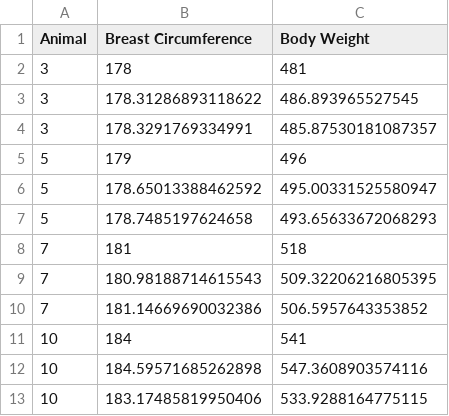
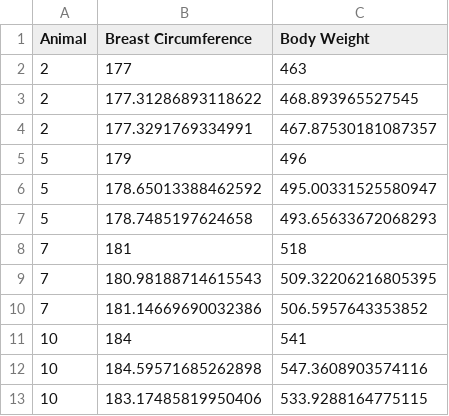
Before and after one commit to charlotte-ngs/asmss2022, a CSV file: docs/data/asm_bw_bc_rep_obs.csv, drawn as a sheet.

Commit message:
Updated dataset to contain each breed at least once

```diff
--- a/docs/data/asm_bw_bc_rep_obs.csv
+++ b/docs/data/asm_bw_bc_rep_obs.csv
@@ -1,5 +1,5 @@
 Animal,Breast Circumference,Body Weight
-3,178,481
-3,178.31286893118622,486.893965527545
-3,178.3291769334991,485.87530181087357
+2,177,463
+2,177.31286893118622,468.893965527545
+2,177.3291769334991,467.87530181087357
 5,179,496
```
